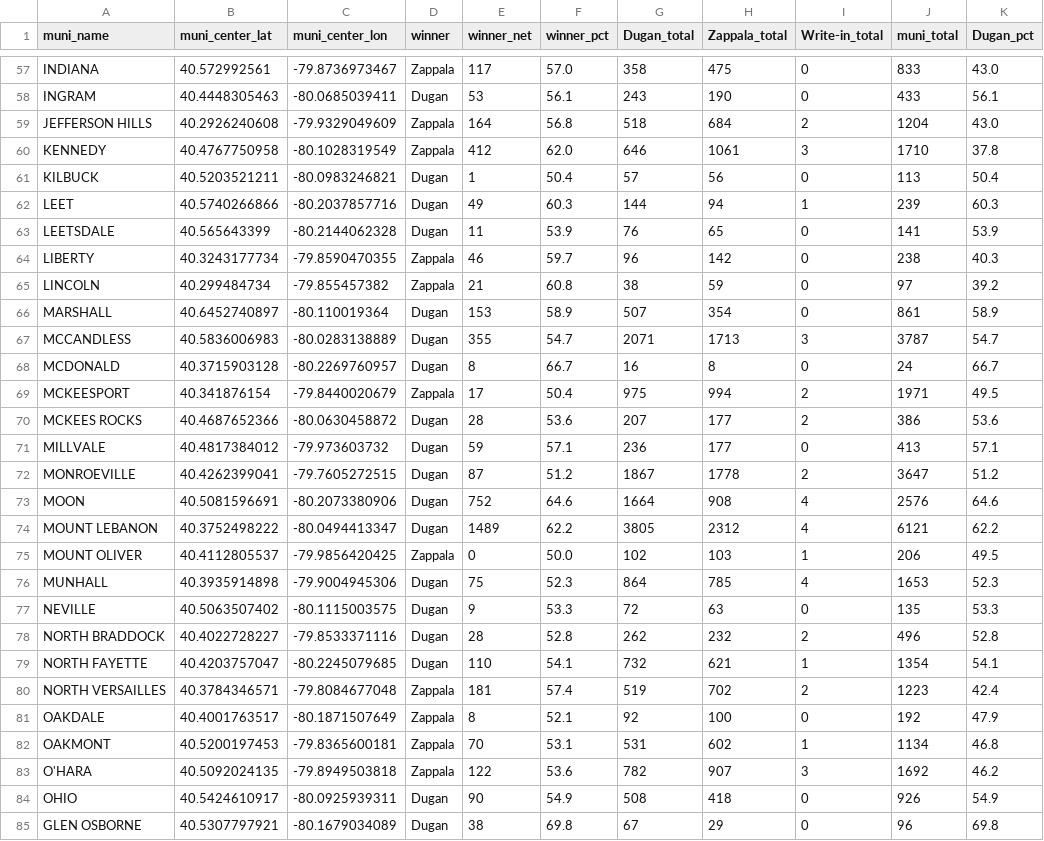
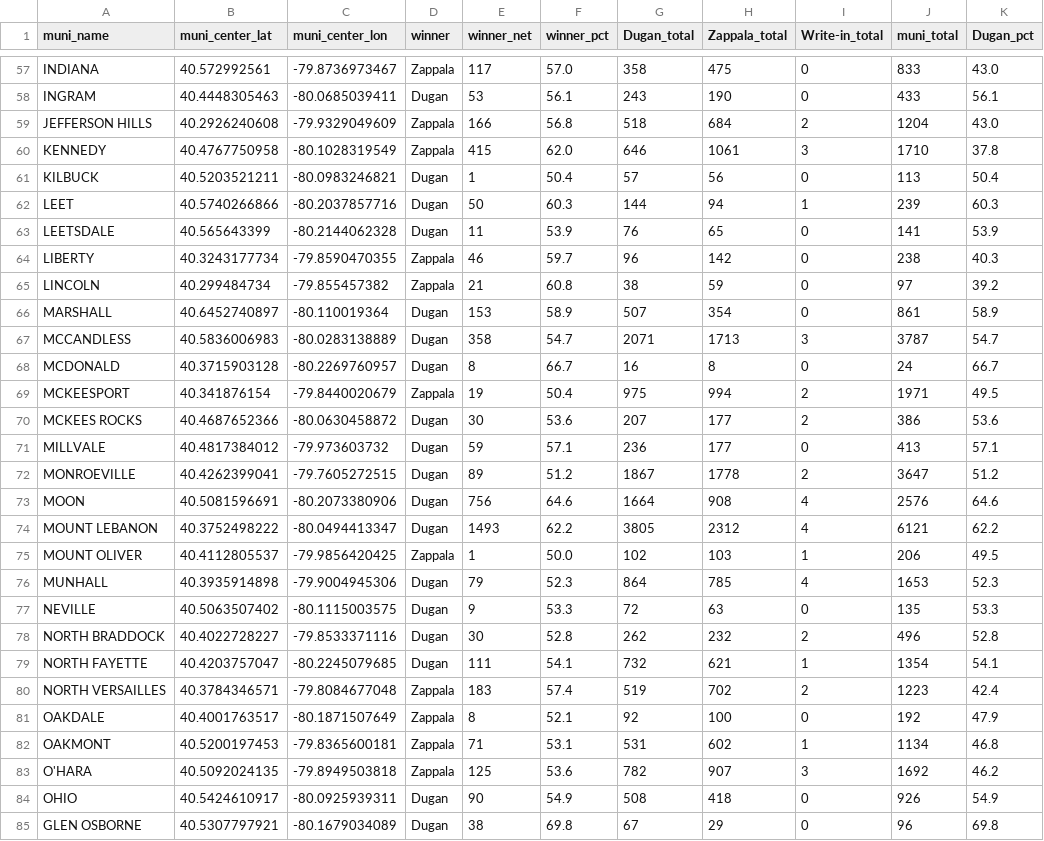
Before and after one commit to maclover7/elections2022, a CSV file: allegheny-adder/output/resultsmuni-race-23da.csv, drawn as a sheet; only a part is shown, gaps mark what is left out; the diff covers the shown part only; the diff names each change by its address in the sheet, - before the commit and + after, or states it on an @@ line.

```diff
--- a/allegheny-adder/output/resultsmuni-race-23da.csv
+++ b/allegheny-adder/output/resultsmuni-race-23da.csv
-E59 (winner_net): 164
+E59 (winner_net): 166
-E60 (winner_net): 412
+E60 (winner_net): 415
-E62 (winner_net): 49
+E62 (winner_net): 50
-E67 (winner_net): 355
+E67 (winner_net): 358
-E69 (winner_net): 17
+E69 (winner_net): 19
-E70 (winner_net): 28
+E70 (winner_net): 30
-E72 (winner_net): 87
+E72 (winner_net): 89
-E73 (winner_net): 752
+E73 (winner_net): 756
-E74 (winner_net): 1489
+E74 (winner_net): 1493
-E75 (winner_net): 0
+E75 (winner_net): 1
-E76 (winner_net): 75
+E76 (winner_net): 79
-E78 (winner_net): 28
+E78 (winner_net): 30
-E79 (winner_net): 110
+E79 (winner_net): 111
-E80 (winner_net): 181
+E80 (winner_net): 183
-E82 (winner_net): 70
+E82 (winner_net): 71
-E83 (winner_net): 122
+E83 (winner_net): 125
```
Also changed, not shown: 65 edited cells elsewhere in this file, allegheny-adder/output/results-race-23da.csv, allegheny-adder/output/results-race-23exec.csv, 4 other files.
